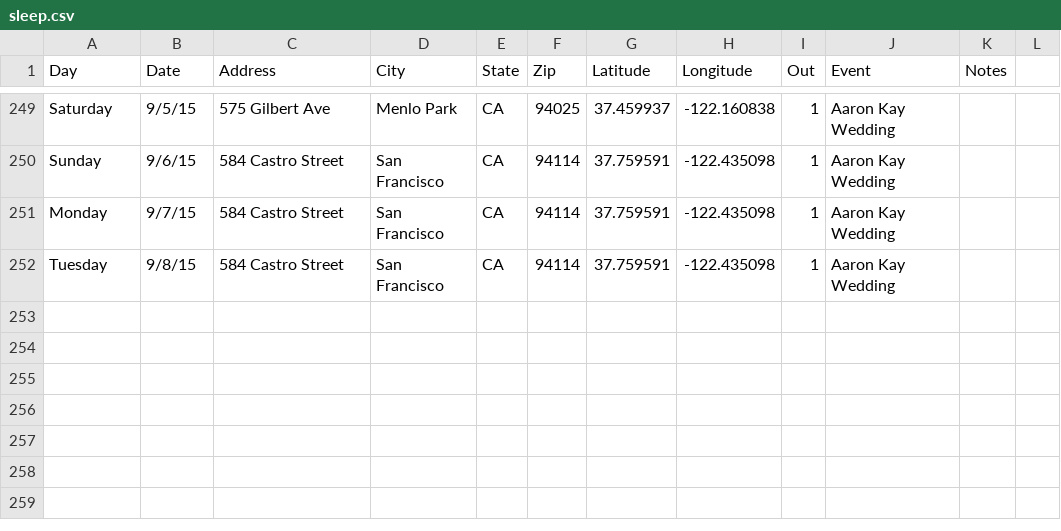
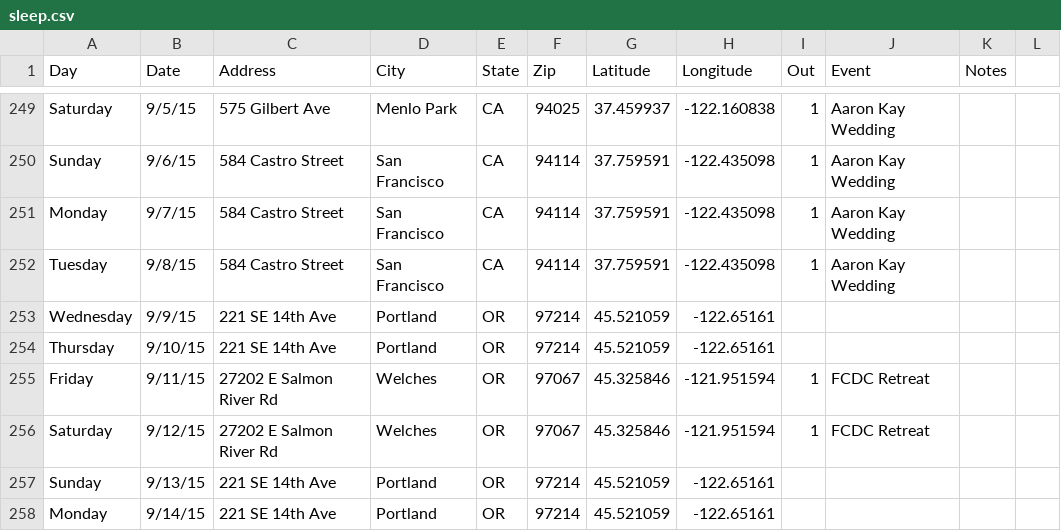
Before and after one commit to mannylopez/sleep, a CSV file: assets/data/sleep.csv, drawn as a sheet; only a part is shown, gaps mark what is left out; the diff names each change by its address in the sheet, - before the commit and + after, or states it on an @@ line.

Commit message:
new sleep locations

```diff
--- a/assets/data/sleep.csv
+++ b/assets/data/sleep.csv
+row 253: Wednesday | 9/9/15 | 221 SE 14th Ave | Portland | OR | 97214 | 45.521059 | -122.65161
+row 254: Thursday | 9/10/15 | 221 SE 14th Ave | Portland | OR | 97214 | 45.521059 | -122.65161
+row 255: Friday | 9/11/15 | 27202 E Salmon River Rd | Welches | OR | 97067 | 45.325846 | -121.951594 | 1 | FCDC Retreat
+row 256: Saturday | 9/12/15 | 27202 E Salmon River Rd | Welches | OR | 97067 | 45.325846 | -121.951594 | 1 | FCDC Retreat
+row 257: Sunday | 9/13/15 | 221 SE 14th Ave | Portland | OR | 97214 | 45.521059 | -122.65161
+row 258: Monday | 9/14/15 | 221 SE 14th Ave | Portland | OR | 97214 | 45.521059 | -122.65161
```
